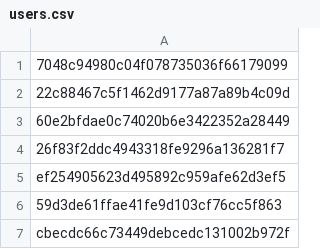
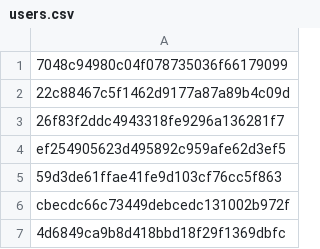
Before and after one commit to Heroes-United/patreonlist, a CSV file: users.csv, drawn as a sheet; only a part is shown; the shorter side is filled out with more unchanged rows.

```diff
--- a/users.csv
+++ b/users.csv
@@ -2,3 +2,2 @@
 "22c88467c5f1462d9177a87a89b4c09d"
-"60e2bfdae0c74020b6e3422352a28449"
 "26f83f2ddc4943318fe9296a136281f7"
```
Also changed, not shown: users-uuids.csv.
